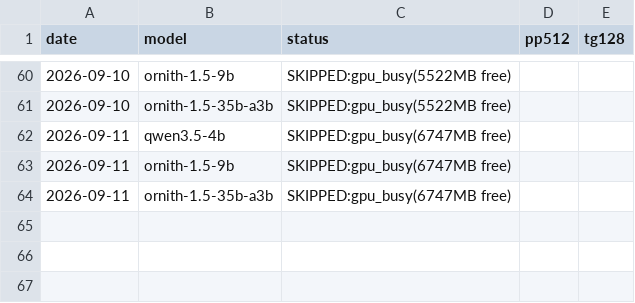
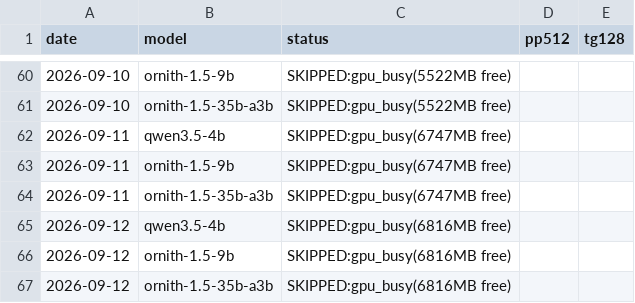
Before and after one commit to insomniac-asif/lab-notes, a CSV file: bench/diary.csv, drawn as a sheet; only a part is shown, gaps mark what is left out; the diff names each change by its address in the sheet, - before the commit and + after, or states it on an @@ line.

Commit message:
bench diary 2026-09-12

```diff
--- a/bench/diary.csv
+++ b/bench/diary.csv
+row 65: 2026-09-12 | qwen3.5-4b | SKIPPED:gpu_busy(6816MB free)
+row 66: 2026-09-12 | ornith-1.5-9b | SKIPPED:gpu_busy(6816MB free)
+row 67: 2026-09-12 | ornith-1.5-35b-a3b | SKIPPED:gpu_busy(6816MB free)
```
Also changed, not shown: 1 other file.
